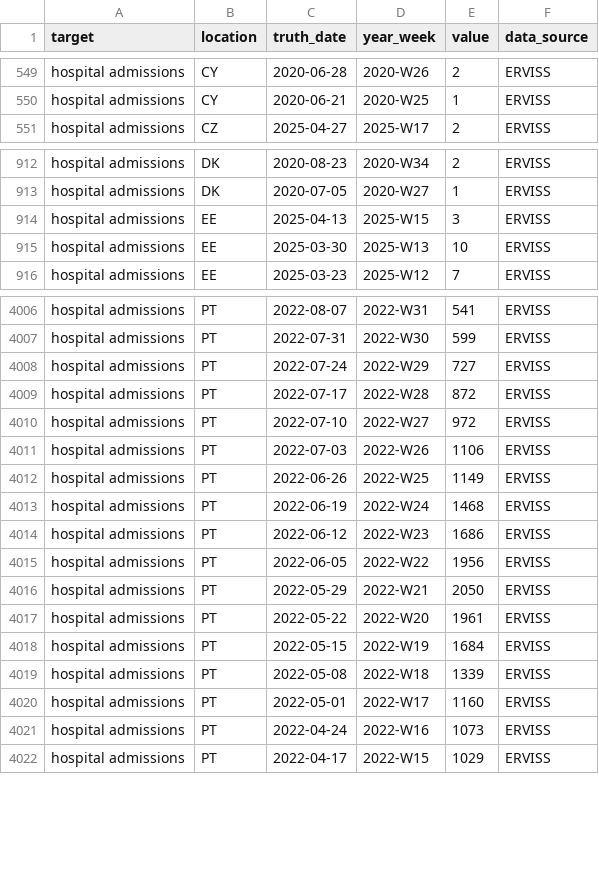
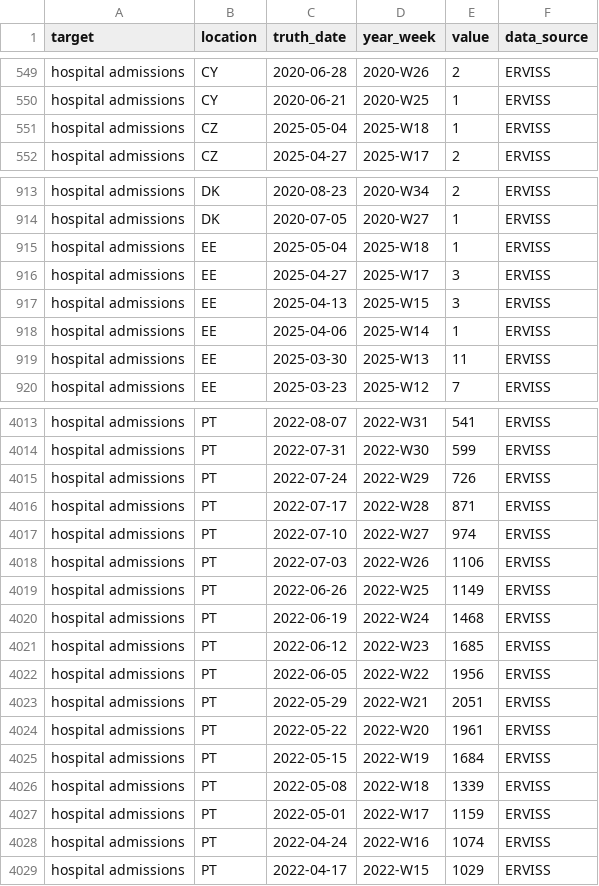
Before and after one commit to vinkenoogm/RespiCast-Covid19, a CSV file: target-data/latest-hospital_admissions.csv, drawn as a sheet; only a part is shown, gaps mark what is left out; the diff covers the shown part only.

```diff
--- a/target-data/latest-hospital_admissions.csv
+++ b/target-data/latest-hospital_admissions.csv
@@ -550,2 +550,3 @@ hospital admissions,CY,2020-06-28,2020-W26,2,ERVISS
 hospital admissions,CY,2020-06-21,2020-W25,1,ERVISS
+hospital admissions,CZ,2025-05-04,2025-W18,1,ERVISS
 hospital admissions,CZ,2025-04-27,2025-W17,2,ERVISS
@@ -913,4 +914,7 @@ hospital admissions,DK,2020-08-23,2020-W34,2,ERVISS
 hospital admissions,DK,2020-07-05,2020-W27,1,ERVISS
+hospital admissions,EE,2025-05-04,2025-W18,1,ERVISS
+hospital admissions,EE,2025-04-27,2025-W17,3,ERVISS
 hospital admissions,EE,2025-04-13,2025-W15,3,ERVISS
-hospital admissions,EE,2025-03-30,2025-W13,10,ERVISS
+hospital admissions,EE,2025-04-06,2025-W14,1,ERVISS
+hospital admissions,EE,2025-03-30,2025-W13,11,ERVISS
 hospital admissions,EE,2025-03-23,2025-W12,7,ERVISS
@@ -4007,5 +4014,5 @@ hospital admissions,PT,2022-08-07,2022-W31,541,ERVISS
 hospital admissions,PT,2022-07-31,2022-W30,599,ERVISS
-hospital admissions,PT,2022-07-24,2022-W29,727,ERVISS
-hospital admissions,PT,2022-07-17,2022-W28,872,ERVISS
-hospital admissions,PT,2022-07-10,2022-W27,972,ERVISS
+hospital admissions,PT,2022-07-24,2022-W29,726,ERVISS
+hospital admissions,PT,2022-07-17,2022-W28,871,ERVISS
+hospital admissions,PT,2022-07-10,2022-W27,974,ERVISS
 hospital admissions,PT,2022-07-03,2022-W26,1106,ERVISS
@@ -4013,5 +4020,5 @@ hospital admissions,PT,2022-06-26,2022-W25,1149,ERVISS
 hospital admissions,PT,2022-06-19,2022-W24,1468,ERVISS
-hospital admissions,PT,2022-06-12,2022-W23,1686,ERVISS
+hospital admissions,PT,2022-06-12,2022-W23,1685,ERVISS
 hospital admissions,PT,2022-06-05,2022-W22,1956,ERVISS
-hospital admissions,PT,2022-05-29,2022-W21,2050,ERVISS
+hospital admissions,PT,2022-05-29,2022-W21,2051,ERVISS
 hospital admissions,PT,2022-05-22,2022-W20,1961,ERVISS
@@ -4019,4 +4026,4 @@ hospital admissions,PT,2022-05-15,2022-W19,1684,ERVISS
 hospital admissions,PT,2022-05-08,2022-W18,1339,ERVISS
-hospital admissions,PT,2022-05-01,2022-W17,1160,ERVISS
-hospital admissions,PT,2022-04-24,2022-W16,1073,ERVISS
+hospital admissions,PT,2022-05-01,2022-W17,1159,ERVISS
+hospital admissions,PT,2022-04-24,2022-W16,1074,ERVISS
 hospital admissions,PT,2022-04-17,2022-W15,1029,ERVISS
```
Also changed, not shown: 4 added rows and 66 edited cells elsewhere in this file.
